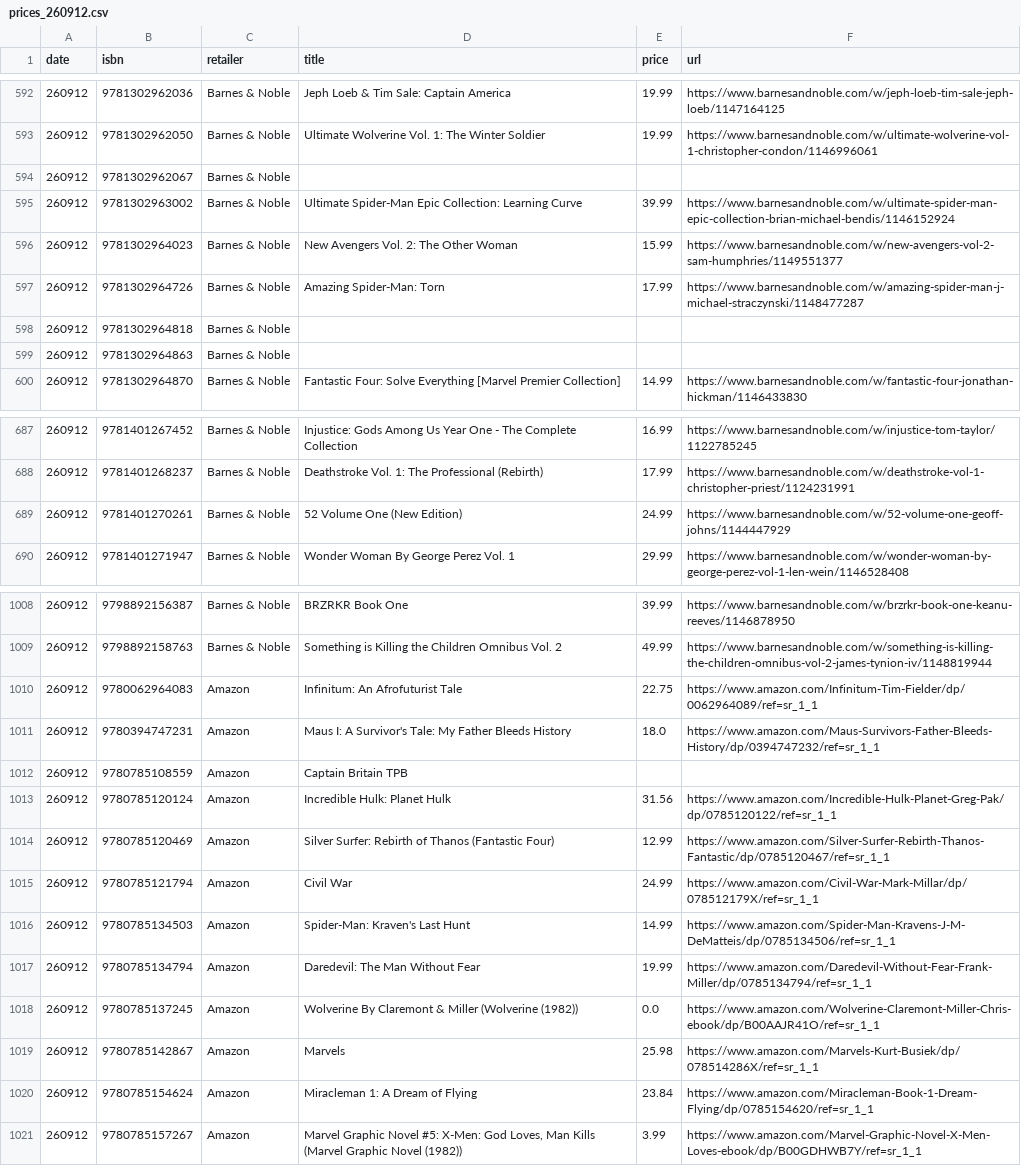
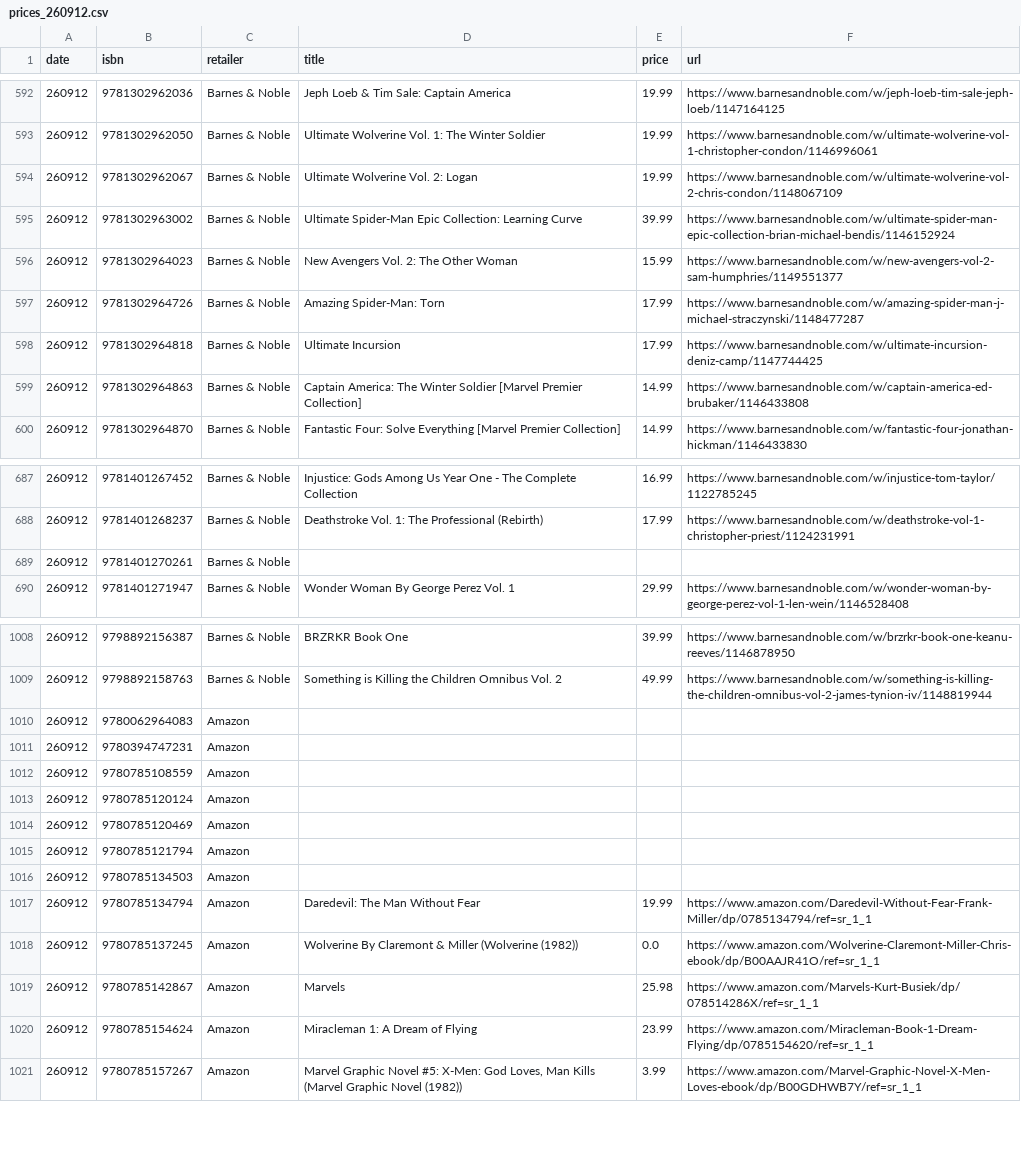
Before and after one commit to grayespinoza/graphic-novel-price-database, a CSV file: prices/prices_260912.csv, drawn as a sheet; only a part is shown, gaps mark what is left out; the diff covers the shown part only.

```diff
--- a/prices/prices_260912.csv
+++ b/prices/prices_260912.csv
@@ -593,3 +593,3 @@ date,isbn,retailer,title,price,url
 260912,9781302962050,Barnes & Noble,Ultimate Wolverine Vol. 1: The Winter Soldier,19.99,https://www.barnesandnoble.com/w/ultimate-wolverine-vol-1-christopher-condon/1146996061
-260912,9781302962067,Barnes & Noble,,,
+260912,9781302962067,Barnes & Noble,Ultimate Wolverine Vol. 2: Logan,19.99,https://www.barnesandnoble.com/w/ultimate-wolverine-vol-2-chris-condon/1148067109
 260912,9781302963002,Barnes & Noble,Ultimate Spider-Man Epic Collection: Learning Curve,39.99,https://www.barnesandnoble.com/w/ultimate-spider-man-epic-collection-brian-michael-bendis/1146152924
@@ -597,4 +597,4 @@ date,isbn,retailer,title,price,url
 260912,9781302964726,Barnes & Noble,Amazing Spider-Man: Torn,17.99,https://www.barnesandnoble.com/w/amazing-spider-man-j-michael-straczynski/1148477287
-260912,9781302964818,Barnes & Noble,,,
-260912,9781302964863,Barnes & Noble,,,
+260912,9781302964818,Barnes & Noble,Ultimate Incursion,17.99,https://www.barnesandnoble.com/w/ultimate-incursion-deniz-camp/1147744425
+260912,9781302964863,Barnes & Noble,Captain America: The Winter Soldier [Marvel Premier Collection],14.99,https://www.barnesandnoble.com/w/captain-america-ed-brubaker/1146433808
 260912,9781302964870,Barnes & Noble,Fantastic Four: Solve Everything [Marvel Premier Collection],14.99,https://www.barnesandnoble.com/w/fantastic-four-jonathan-hickman/1146433830
@@ -688,3 +688,3 @@ date,isbn,retailer,title,price,url
 260912,9781401268237,Barnes & Noble,Deathstroke Vol. 1: The Professional (Rebirth),17.99,https://www.barnesandnoble.com/w/deathstroke-vol-1-christopher-priest/1124231991
-260912,9781401270261,Barnes & Noble,52 Volume One (New Edition),24.99,https://www.barnesandnoble.com/w/52-volume-one-geoff-johns/1144447929
+260912,9781401270261,Barnes & Noble,,,
 260912,9781401271947,Barnes & Noble,Wonder Woman By George Perez Vol. 1,29.99,https://www.barnesandnoble.com/w/wonder-woman-by-george-perez-vol-1-len-wein/1146528408
@@ -1009,9 +1009,9 @@ date,isbn,retailer,title,price,url
 260912,9798892158763,Barnes & Noble,Something is Killing the Children Omnibus Vol. 2,49.99,https://www.barnesandnoble.com/w/something-is-killing-the-children-omnibus-vol-2-james-tynion-iv/1148819944
-260912,9780062964083,Amazon,Infinitum: An Afrofuturist Tale,22.75,https://www.amazon.com/Infinitum-Tim-Fielder/dp/0062964089/ref=sr_1_1
-260912,9780394747231,Amazon,Maus I: A Survivor's Tale: My Father Bleeds History,18.0,https://www.amazon.com/Maus-Survivors-Father-Bleeds-History/dp/0394747232/ref=sr_1_1
-260912,9780785108559,Amazon,Captain Britain TPB,,
-260912,9780785120124,Amazon,Incredible Hulk: Planet Hulk,31.56,https://www.amazon.com/Incredible-Hulk-Planet-Greg-Pak/dp/0785120122/ref=sr_1_1
-260912,9780785120469,Amazon,Silver Surfer: Rebirth of Thanos (Fantastic Four),12.99,https://www.amazon.com/Silver-Surfer-Rebirth-Thanos-Fantastic/dp/0785120467/ref=sr_1_1
-260912,9780785121794,Amazon,Civil War,24.99,https://www.amazon.com/Civil-War-Mark-Millar/dp/078512179X/ref=sr_1_1
-260912,9780785134503,Amazon,Spider-Man: Kraven's Last Hunt,14.99,https://www.amazon.com/Spider-Man-Kravens-J-M-DeMatteis/dp/0785134506/ref=sr_1_1
+260912,9780062964083,Amazon,,,
+260912,9780394747231,Amazon,,,
+260912,9780785108559,Amazon,,,
+260912,9780785120124,Amazon,,,
+260912,9780785120469,Amazon,,,
+260912,9780785121794,Amazon,,,
+260912,9780785134503,Amazon,,,
 260912,9780785134794,Amazon,Daredevil: The Man Without Fear,19.99,https://www.amazon.com/Daredevil-Without-Fear-Frank-Miller/dp/0785134794/ref=sr_1_1
@@ -1019,3 +1019,3 @@ date,isbn,retailer,title,price,url
 260912,9780785142867,Amazon,Marvels,25.98,https://www.amazon.com/Marvels-Kurt-Busiek/dp/078514286X/ref=sr_1_1
-260912,9780785154624,Amazon,Miracleman 1: A Dream of Flying,23.84,https://www.amazon.com/Miracleman-Book-1-Dream-Flying/dp/0785154620/ref=sr_1_1
+260912,9780785154624,Amazon,Miracleman 1: A Dream of Flying,23.99,https://www.amazon.com/Miracleman-Book-1-Dream-Flying/dp/0785154620/ref=sr_1_1
 260912,9780785157267,Amazon,"Marvel Graphic Novel #5: X-Men: God Loves, Man Kills (Marvel Graphic Novel (1982))",3.99,https://www.amazon.com/Marvel-Graphic-Novel-X-Men-Loves-ebook/dp/B00GDHWB7Y/ref=sr_1_1
```
Also changed, not shown: 34 edited cells elsewhere in this file.
